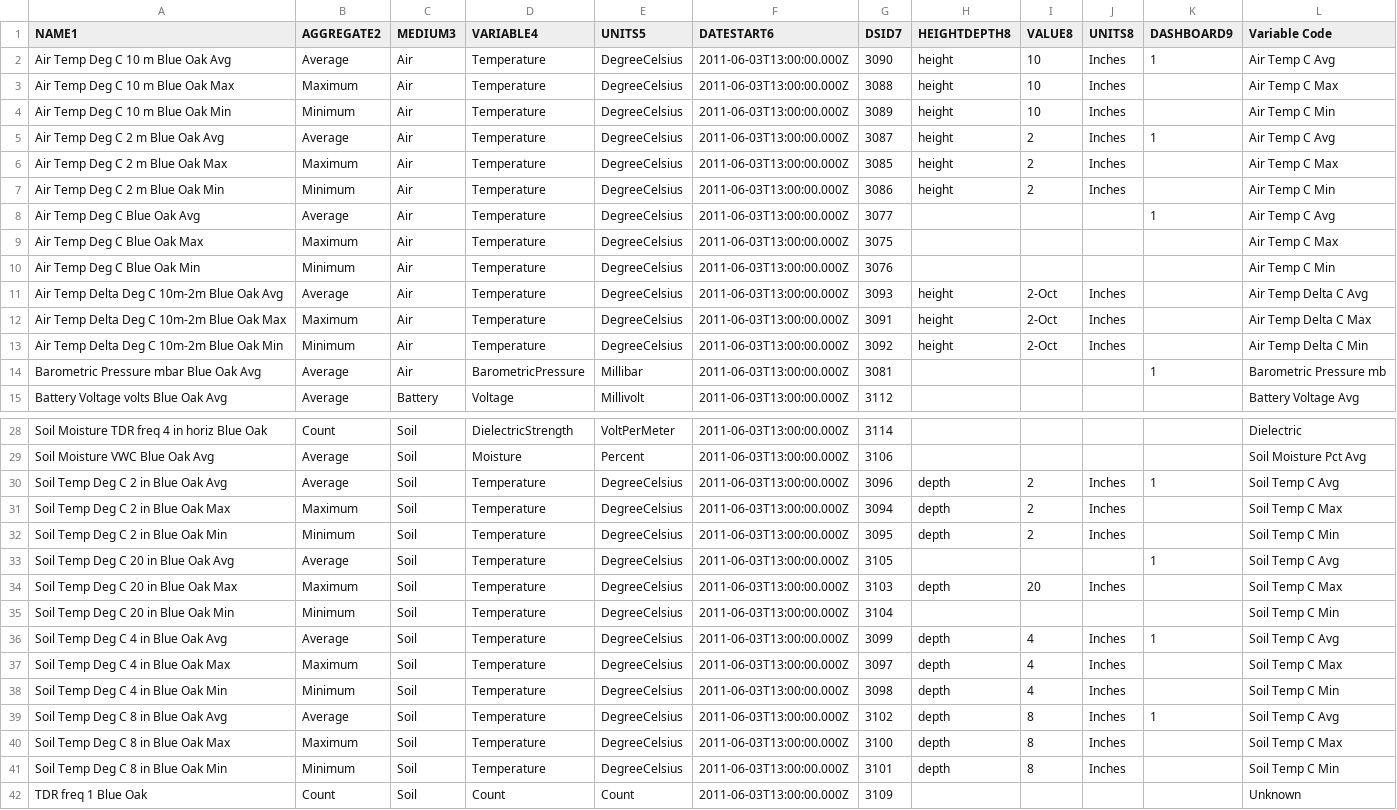
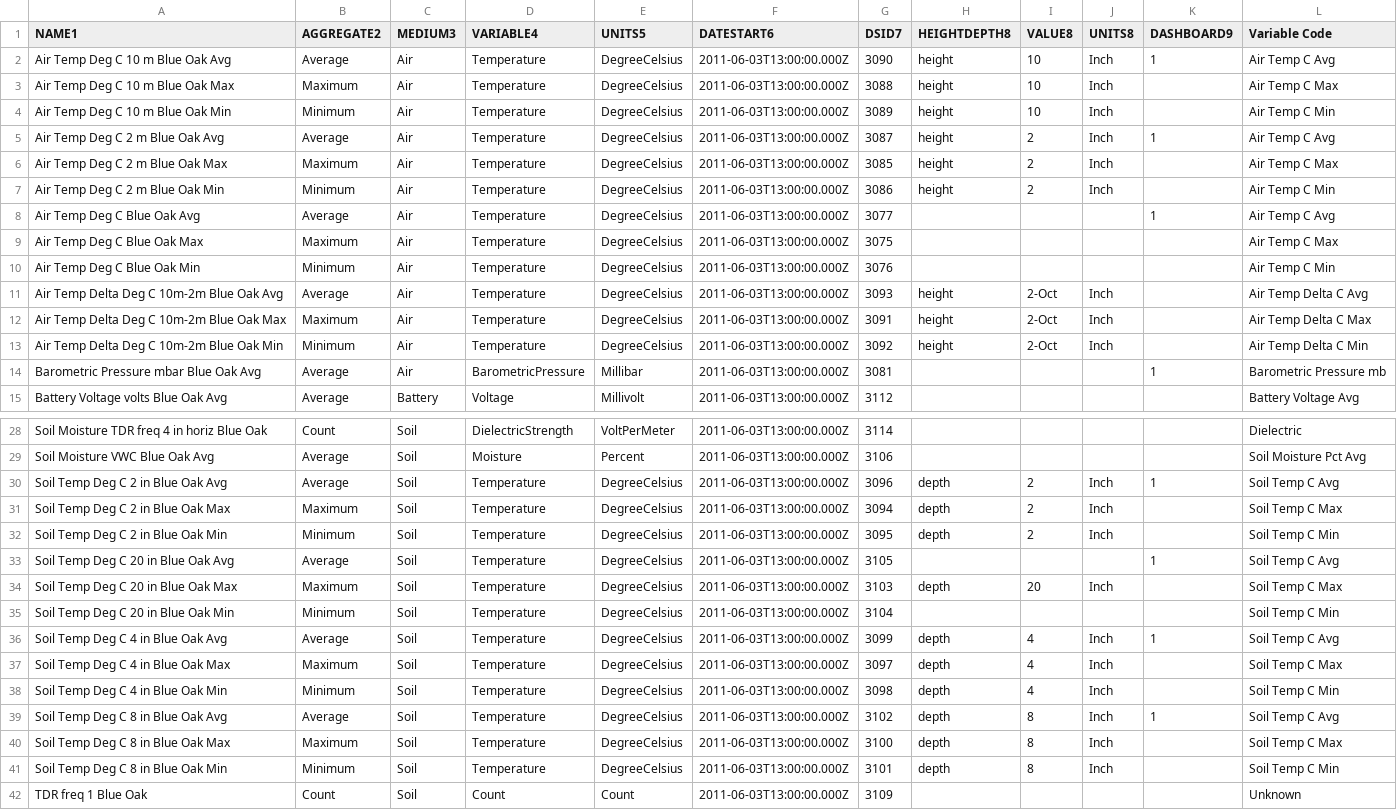
Before and after one commit to erczo/dendro-nosql-json, a CSV file: migration/borr_datastreams_code.csv, drawn as a sheet; only a part is shown, gaps mark what is left out; the diff names each change by its address in the sheet, - before the commit and + after, or states it on an @@ line.

```diff
--- a/migration/borr_datastreams_code.csv
+++ b/migration/borr_datastreams_code.csv
-J2:J7 (UNITS8): Inches
+J2:J7 (UNITS8): Inch
-J11:J13 (UNITS8): Inches
+J11:J13 (UNITS8): Inch
-J30:J32 (UNITS8): Inches
+J30:J32 (UNITS8): Inch
-J34 (UNITS8): Inches
+J34 (UNITS8): Inch
-J36:J41 (UNITS8): Inches
+J36:J41 (UNITS8): Inch
```
Also changed, not shown: migration/angelo_datastreams_code.csv, migration/fort_ord_datastream.csv, 3 other files.
